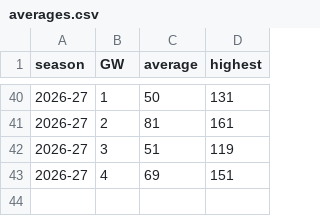
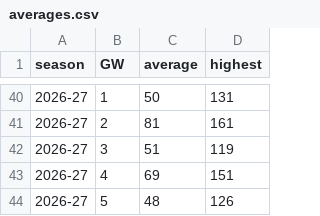
Before and after one commit to cgouilliard8-star/FPL-analyst, a CSV file: data/external/averages.csv, drawn as a sheet; only a part is shown, gaps mark what is left out; the diff names each change by its address in the sheet, - before the commit and + after, or states it on an @@ line.

```diff
--- a/data/external/averages.csv
+++ b/data/external/averages.csv
+row 44: 2026-27 | 5 | 48 | 126
```
Also changed, not shown: data/external/core_insights_2026-27.csv, data/external/odds_2026-27.csv, 3 other files.
